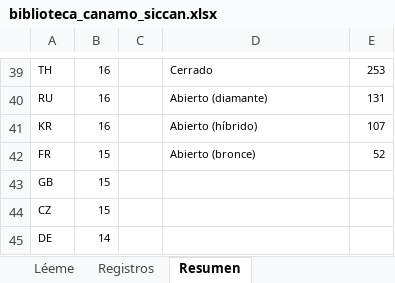
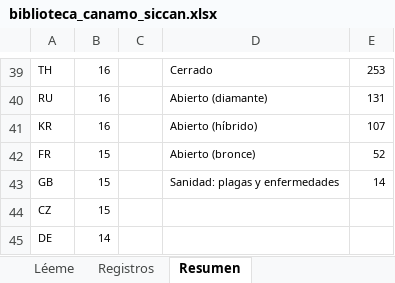
Before and after one commit to jrojasvi-oss/biblioteca-canamo-siccan, an Excel workbook: biblioteca_canamo_siccan.xlsx, sheet Resumen, drawn as a sheet; only a part is shown, gaps mark what is left out; values as stored, in another font and other column widths than the file's, no borders; charts and pictures not drawn; the diff names each change by its address in the sheet, - before the commit and + after, or states it on an @@ line.

Commit message:
Biblioteca: 16 fuentes nuevas de sanidad y economía (974 registros)

```diff
--- a/biblioteca_canamo_siccan.xlsx (sheet Resumen)
+++ b/biblioteca_canamo_siccan.xlsx (sheet Resumen)
-D43: (empty)
+D43: Sanidad: plagas y enfermedades
-E43: (empty)
+E43: 14
```
Also changed, not shown: sheet Registros, sheet Léeme, 3 other files.
